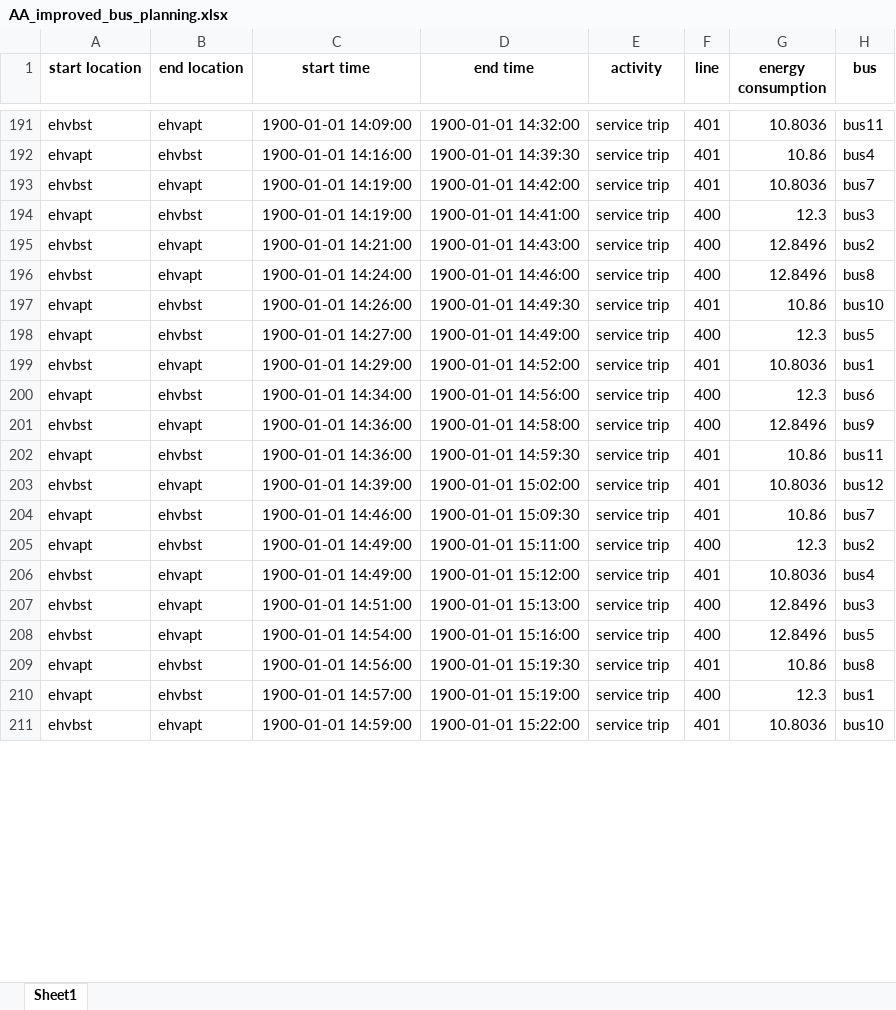
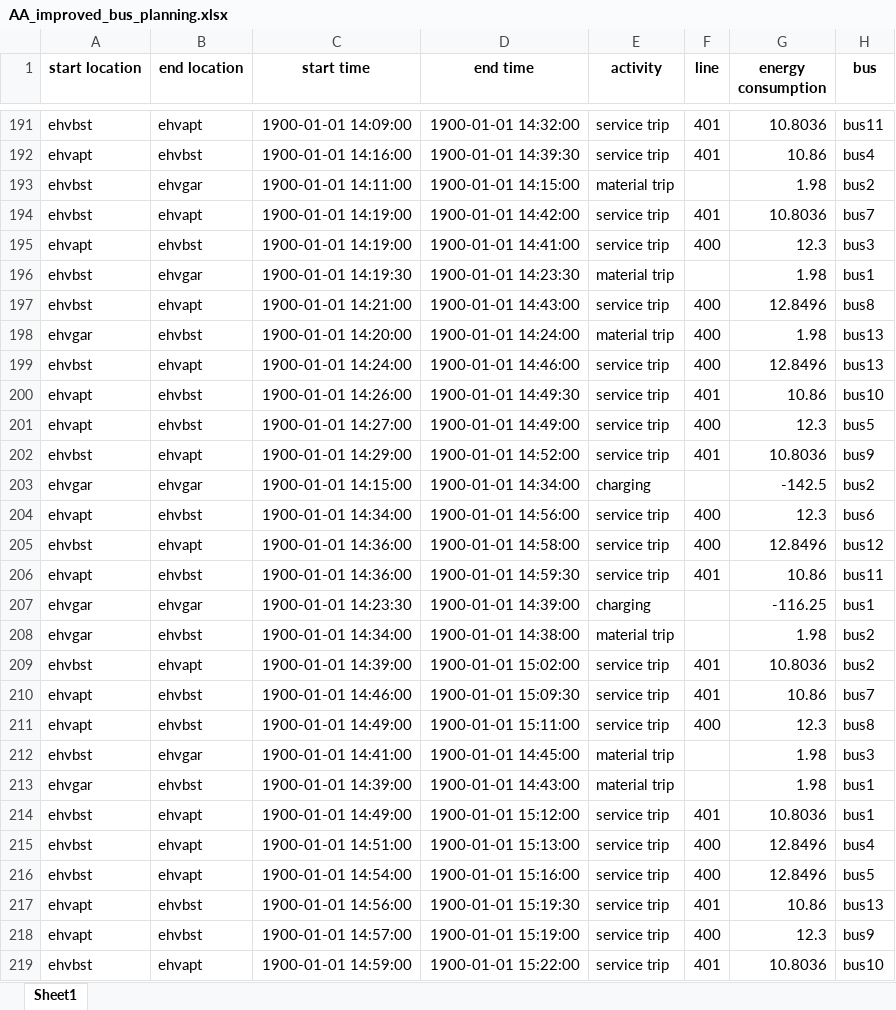
Before and after one commit to FeevanZoghel/Project_5, an Excel workbook: AA_improved_bus_planning.xlsx, sheet Sheet1, drawn as a sheet; only a part is shown, gaps mark what is left out; values as stored, in another font and other column widths than the file's, no borders; addresses are those after the commit; the diff covers the shown part only; the diff names each change by its address in the sheet, - before the commit and + after, or states it on an @@ line.

```diff
--- a/AA_improved_bus_planning.xlsx (sheet Sheet1)
+++ b/AA_improved_bus_planning.xlsx (sheet Sheet1)
+row 193: ehvbst | ehvgar | 1900-01-01 14:11:00 | 1900-01-01 14:15:00 | material trip |  | 1.98 | bus2
+row 196: ehvbst | ehvgar | 1900-01-01 14:19:30 | 1900-01-01 14:23:30 | material trip |  | 1.98 | bus1
-H197 (bus): bus2
+H197 (bus): bus8
+row 198: ehvgar | ehvbst | 1900-01-01 14:20:00 | 1900-01-01 14:24:00 | material trip | 400 | 1.98 | bus13
-H199 (bus): bus8
+H199 (bus): bus13
-H202 (bus): bus1
+H202 (bus): bus9
+row 203: ehvgar | ehvgar | 1900-01-01 14:15:00 | 1900-01-01 14:34:00 | charging |  | -142.5 | bus2
-H205 (bus): bus9
+H205 (bus): bus12
+row 207: ehvgar | ehvgar | 1900-01-01 14:23:30 | 1900-01-01 14:39:00 | charging |  | -116.25 | bus1
+row 208: ehvgar | ehvbst | 1900-01-01 14:34:00 | 1900-01-01 14:38:00 | material trip |  | 1.98 | bus2
-H209 (bus): bus12
+H209 (bus): bus2
-H211 (bus): bus2
+H211 (bus): bus8
+row 212: ehvbst | ehvgar | 1900-01-01 14:41:00 | 1900-01-01 14:45:00 | material trip |  | 1.98 | bus3
+row 213: ehvgar | ehvbst | 1900-01-01 14:39:00 | 1900-01-01 14:43:00 | material trip |  | 1.98 | bus1
-H214 (bus): bus4
+H214 (bus): bus1
-H215 (bus): bus3
+H215 (bus): bus4
-H217 (bus): bus8
+H217 (bus): bus13
-H218 (bus): bus1
+H218 (bus): bus9
```
Also changed, not shown: other rows of this sheet, Improved_plan_Feasibility_and_KPI_results.xlsx, 1 other file.
